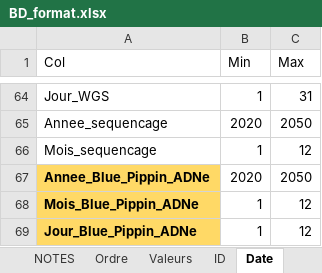
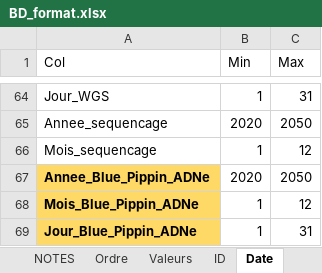
Before and after one commit to GenomicsMLI-DFO/BD-LabGeno-IML_gestion, an Excel workbook: inst/BD_format.xlsx, sheet Date, drawn as a sheet; only a part is shown, gaps mark what is left out; values as stored, in another font and other column widths than the file's, no borders; the diff names each change by its address in the sheet, - before the commit and + after, or states it on an @@ line.

Commit message:
Typo

```diff
--- a/inst/BD_format.xlsx (sheet Date)
+++ b/inst/BD_format.xlsx (sheet Date)
-C69 (Max): 12
+C69 (Max): 31
```
Also changed, not shown: 1 other file.
